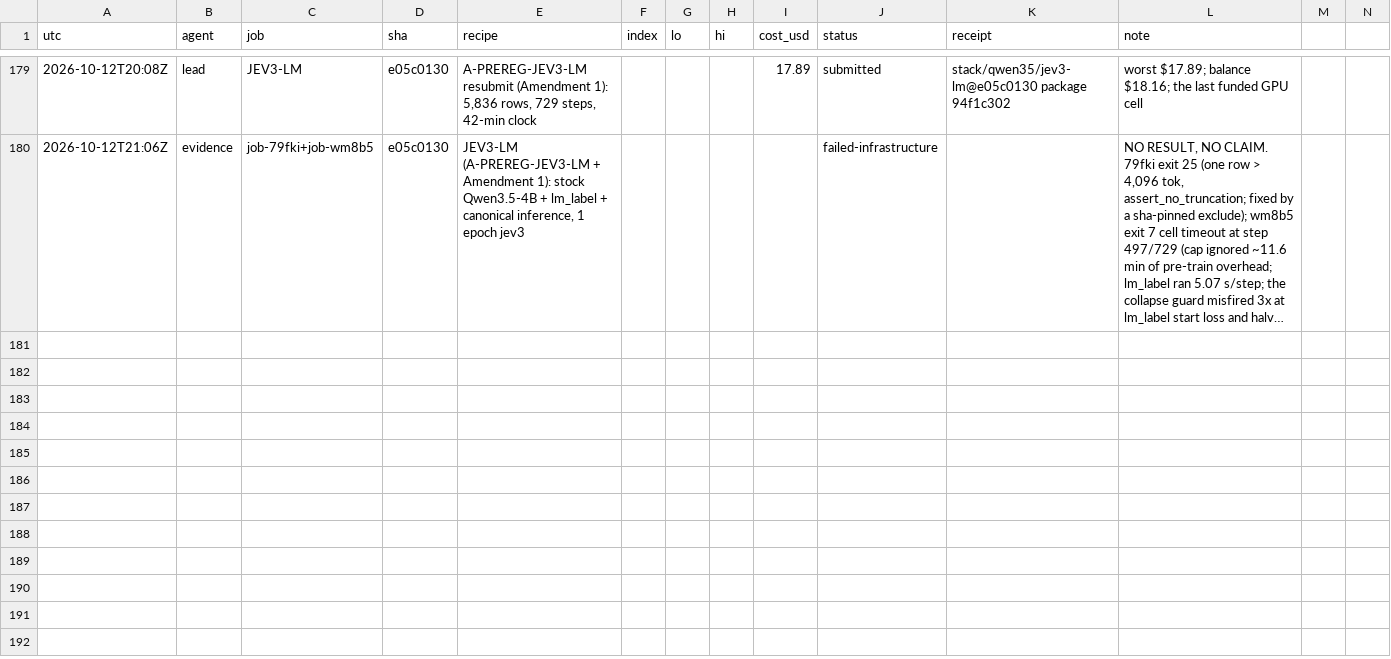
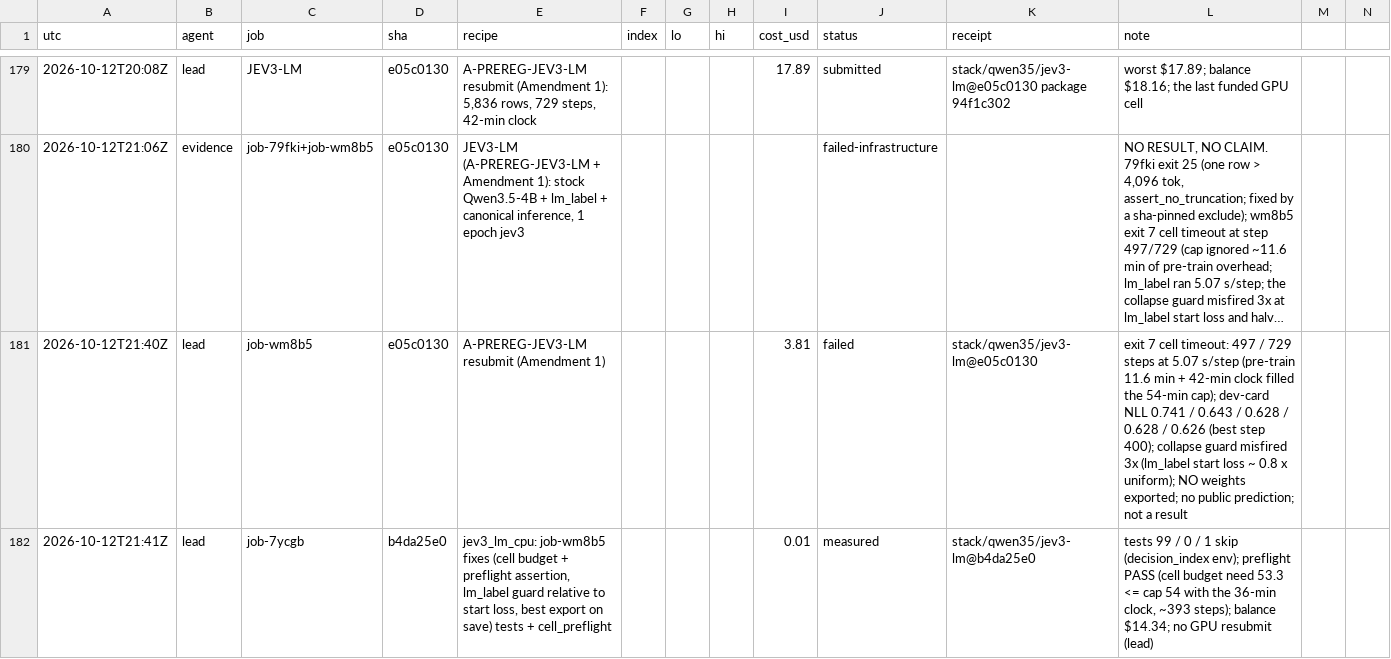
Before and after one commit to apumutyala/State-Space-Decision-Model, a TSV file: results/ledger.tsv, drawn as a sheet; only a part is shown, gaps mark what is left out; long unchanged cells end in …; rows hold the shown columns only; the diff names each change by its address in the sheet, - before the commit and + after, or states it on an @@ line.

Commit message:
ledger: job-wm8b5 exit 7; job-7ycgb fixes verified

```diff
--- a/results/ledger.tsv
+++ b/results/ledger.tsv
+row 181: 2026-10-12T21:40Z | lead | job-wm8b5 | e05c0130 | A-PREREG-JEV3-LM resubmit (Amendment 1) |  |  |  | 3.81 | failed | stack/qwen35/jev3-lm@e05c0130 | exit 7 cell timeout: 497 / 729 steps at 5.07 s/step (pre-train 11.6 min + 42-min clock filled the 54-min cap); dev-card NLL 0.741 / 0.643 / 0.628 / 0.628 / 0.626 (best step 400); collapse guard misfired 3x (lm_label start loss ~ 0.8 x uniform); NO weights exported; no public prediction; not a result
+row 182: 2026-10-12T21:41Z | lead | job-7ycgb | b4da25e0 | jev3_lm_cpu: job-wm8b5 fixes (cell budget + preflight assertion, lm_label guard relative to start loss, best export on save) tests + cell_preflight |  |  |  | 0.01 | measured | stack/qwen35/jev3-lm@b4da25e0 | tests 99 / 0 / 1 skip (decision_index env); preflight PASS (cell budget need 53.3 <= cap 54 with the 36-min clock, ~393 steps); balance $14.34; no GPU resubmit (lead)
```
